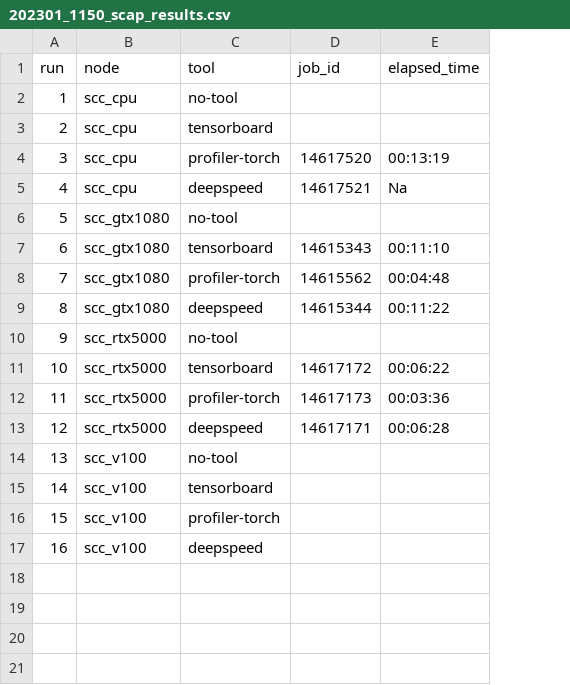
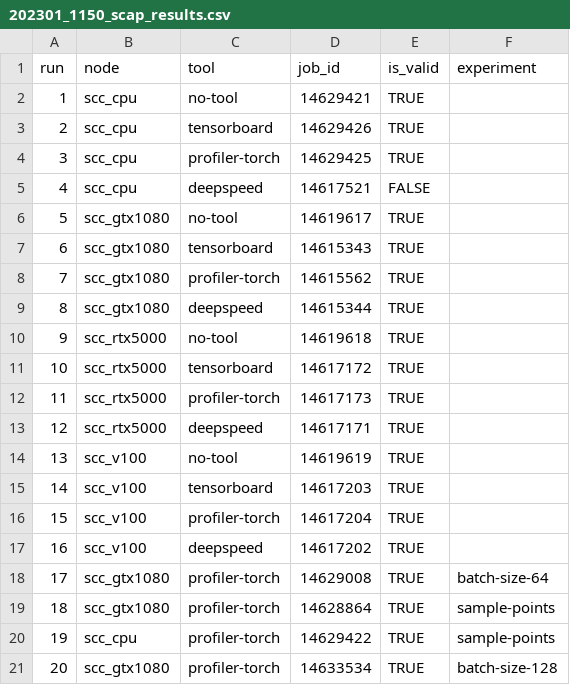
Before and after one commit to haukekirchner/scap, a CSV file: data/202301_1150_scap_results.csv, drawn as a sheet; removed rows and columns are numbered as before the commit, all else as after; the diff names each change by its address in the sheet, - before the commit and + after, or states it on an @@ line.

```diff
--- a/data/202301_1150_scap_results.csv
+++ b/data/202301_1150_scap_results.csv
-column E (elapsed_time), rows 4-13: 00:13:19 | Na |  | 00:11:10 | 00:04:48 | 00:11:22 |  | 00:06:22 | 00:03:36 | 00:06:28
+column E (is_valid), rows 2-17: TRUE | TRUE | TRUE | FALSE | TRUE | TRUE | TRUE | TRUE | TRUE | TRUE | TRUE | TRUE | TRUE | TRUE | TRUE | TRUE
+column F (experiment), empty
-D2 (job_id): (empty)
+D2 (job_id): 14629421
-D3 (job_id): (empty)
+D3 (job_id): 14629426
-D4 (job_id): 14617520
+D4 (job_id): 14629425
-D6 (job_id): (empty)
+D6 (job_id): 14619617
-D10 (job_id): (empty)
+D10 (job_id): 14619618
-D14 (job_id): (empty)
+D14 (job_id): 14619619
-D15 (job_id): (empty)
+D15 (job_id): 14617203
-D16 (job_id): (empty)
+D16 (job_id): 14617204
-D17 (job_id): (empty)
+D17 (job_id): 14617202
+row 18: 17 | scc_gtx1080 | profiler-torch | 14629008 | TRUE | batch-size-64
+row 19: 18 | scc_gtx1080 | profiler-torch | 14628864 | TRUE | sample-points
+row 20: 19 | scc_cpu | profiler-torch | 14629422 | TRUE | sample-points
+row 21: 20 | scc_gtx1080 | profiler-torch | 14633534 | TRUE | batch-size-128
```
Also changed, not shown: 12 other files.
